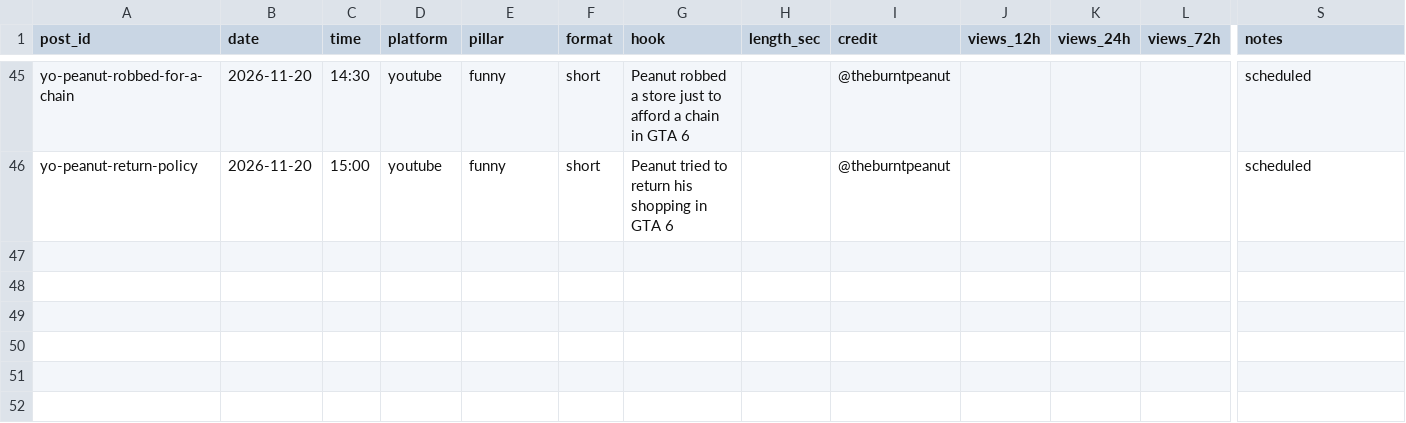
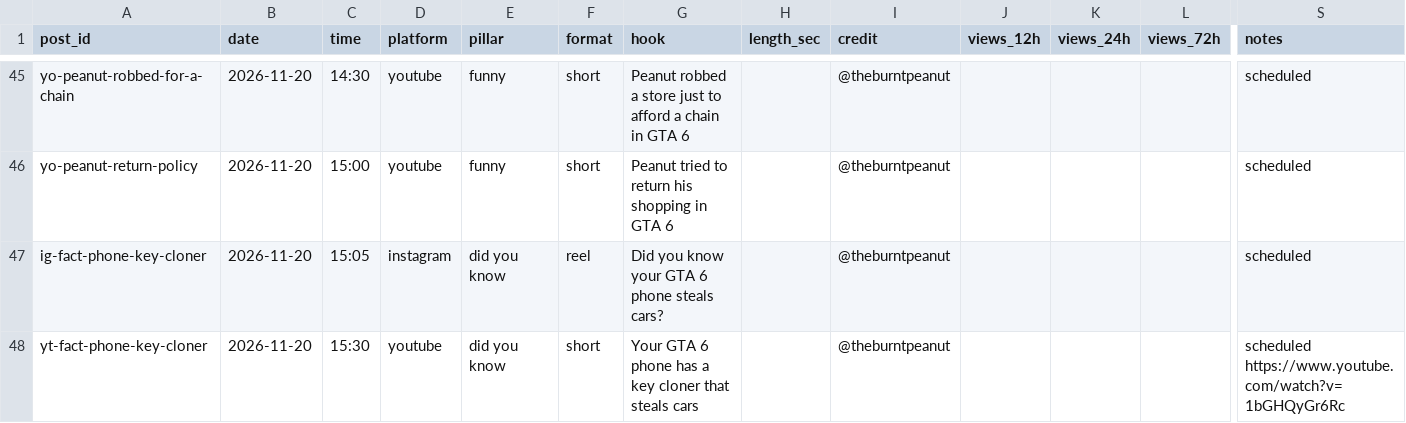
Before and after one commit to BasCode007/Auto-Instagram, a CSV file: scoreboard.csv, drawn as a sheet; only a part is shown, gaps mark what is left out; rows hold the shown columns only; the diff names each change by its address in the sheet, - before the commit and + after, or states it on an @@ line.

```diff
--- a/scoreboard.csv
+++ b/scoreboard.csv
+row 47: ig-fact-phone-key-cloner | 2026-11-20 | 15:05 | instagram | did you know | reel | Did you know your GTA 6 phone steals cars? |  | @theburntpeanut |  |  |  | scheduled
+row 48: yt-fact-phone-key-cloner | 2026-11-20 | 15:30 | youtube | did you know | short | Your GTA 6 phone has a key cloner that steals cars |  | @theburntpeanut |  |  |  | scheduled https://www.youtube.com/watch?v=1bGHQyGr6Rc
```
Also changed, not shown: 3 other files.
